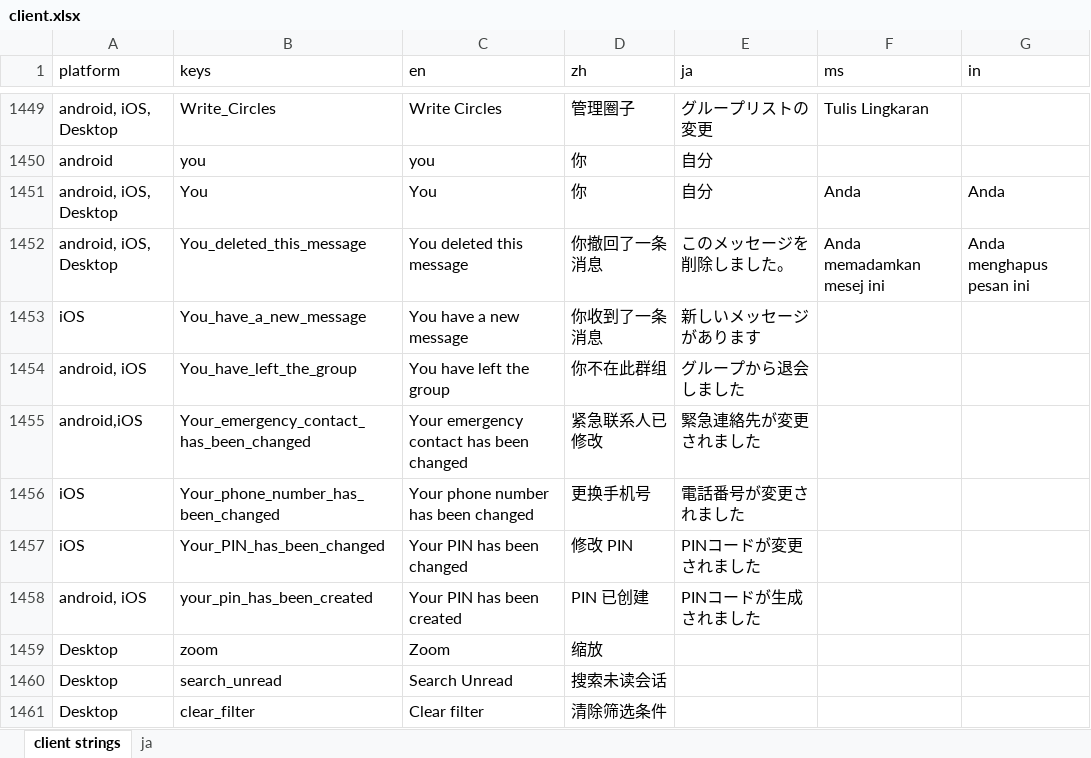
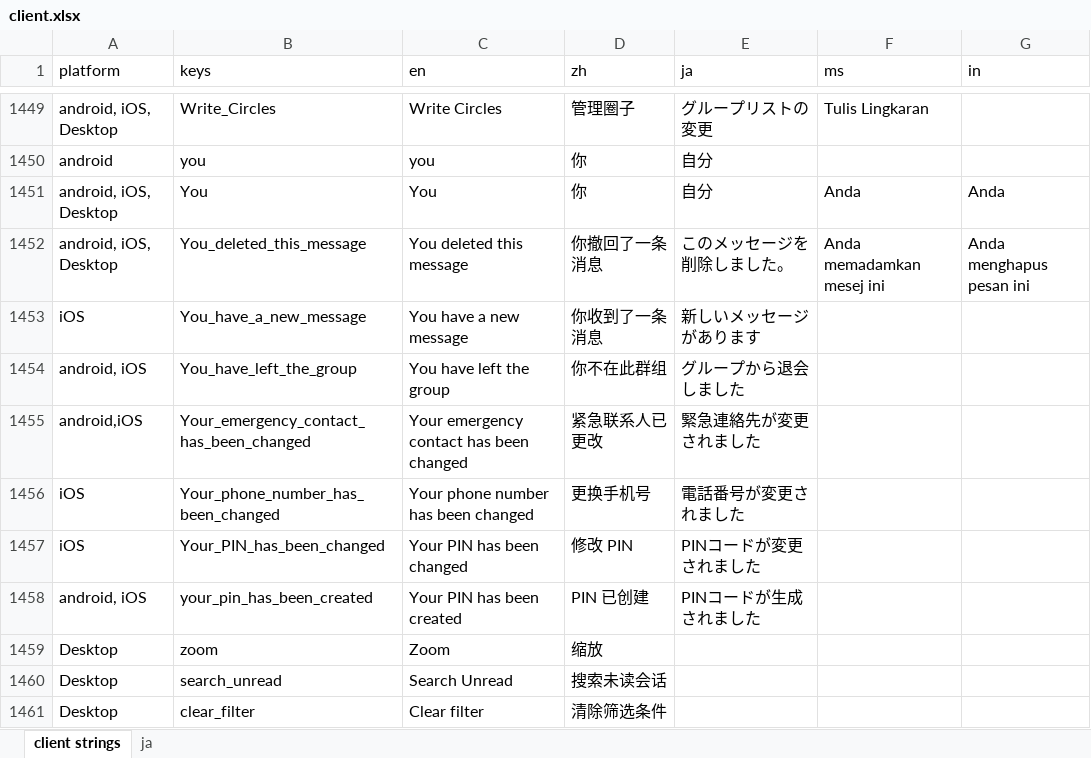
Before and after one commit to Tougee/sync-google-sheet, an Excel workbook: client.xlsx, sheet client strings, drawn as a sheet; only a part is shown, gaps mark what is left out; values as stored, in another font and other column widths than the file's, no borders; charts and pictures and conditional formats not drawn; the diff names each change by its address in the sheet, - before the commit and + after, or states it on an @@ line.

Commit message:
update client.xlsx

```diff
--- a/client.xlsx (sheet client strings)
+++ b/client.xlsx (sheet client strings)
-D1455 (zh): 紧急联系人已修改
+D1455 (zh): 紧急联系人已更改
```
